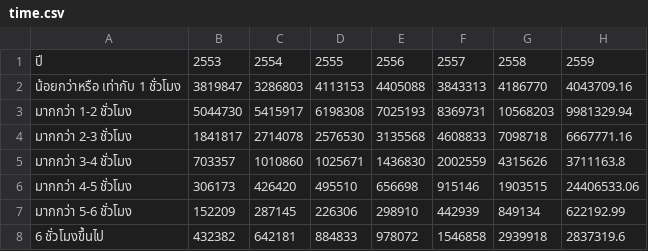
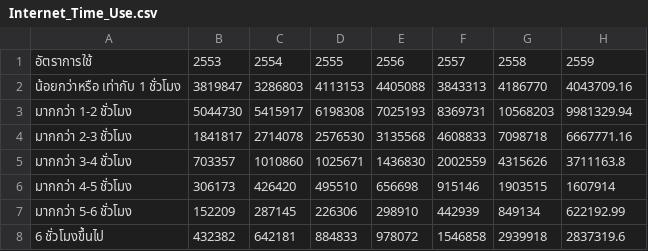
Before and after one commit to unixxcorn/interpop, a CSV file: data/Internet_Time_Use.csv (was data/time.csv), drawn as a sheet.

Commit message:
Add file data ,Add code for make graph

```diff
--- a/data/time.csv
+++ b/data/Internet_Time_Use.csv
@@ -1,2 +1,2 @@
-ปี,2553,2554,2555,2556,2557,2558,2559
+อัตราการใช้,2553,2554,2555,2556,2557,2558,2559
 น้อยกว่าหรือ เท่ากับ 1 ชั่วโมง ,3819847,3286803,4113153,4405088,3843313,4186770,4043709.16
@@ -5,3 +5,3 @@
 มากกว่า 3-4 ชั่วโมง,703357,1010860,1025671,1436830,2002559,4315626,3711163.8
-มากกว่า 4-5 ชั่วโมง,306173,426420,495510,656698,915146,1903515,24406533.06
+มากกว่า 4-5 ชั่วโมง,306173,426420,495510,656698,915146,1903515,1607914
 มากกว่า 5-6 ชั่วโมง,152209,287145,226306,298910,442939,849134,622192.99
```
Also changed, not shown: data/use.csv, 7 other files.
